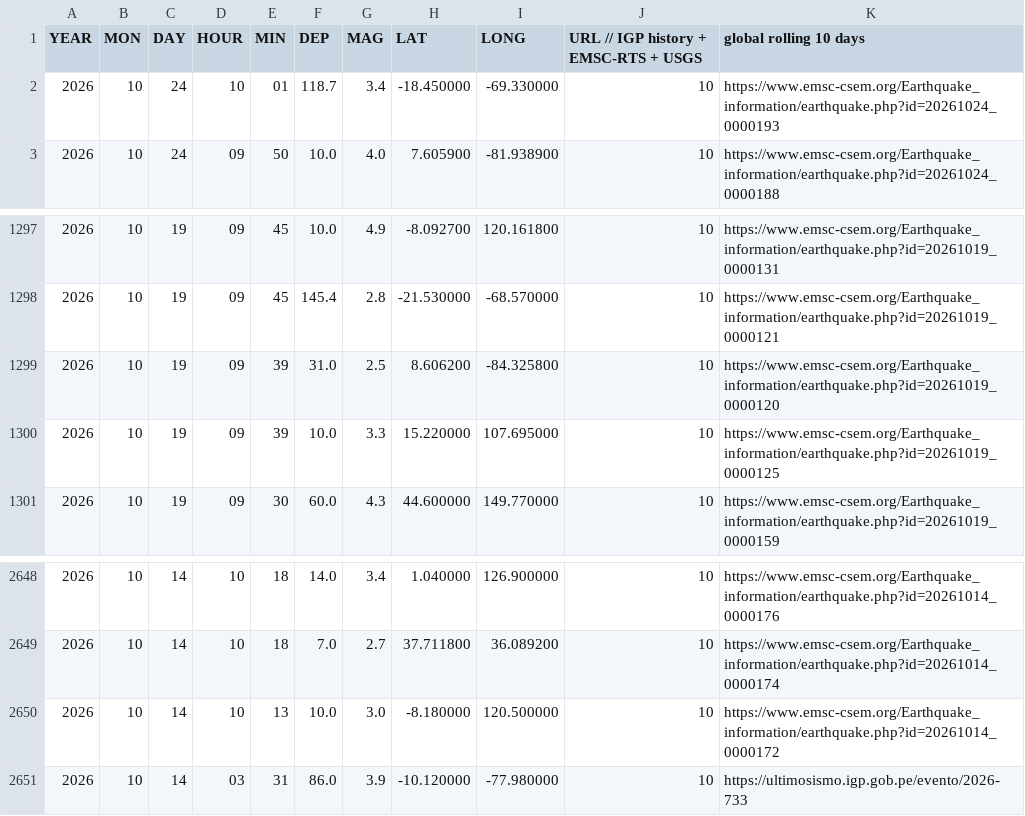
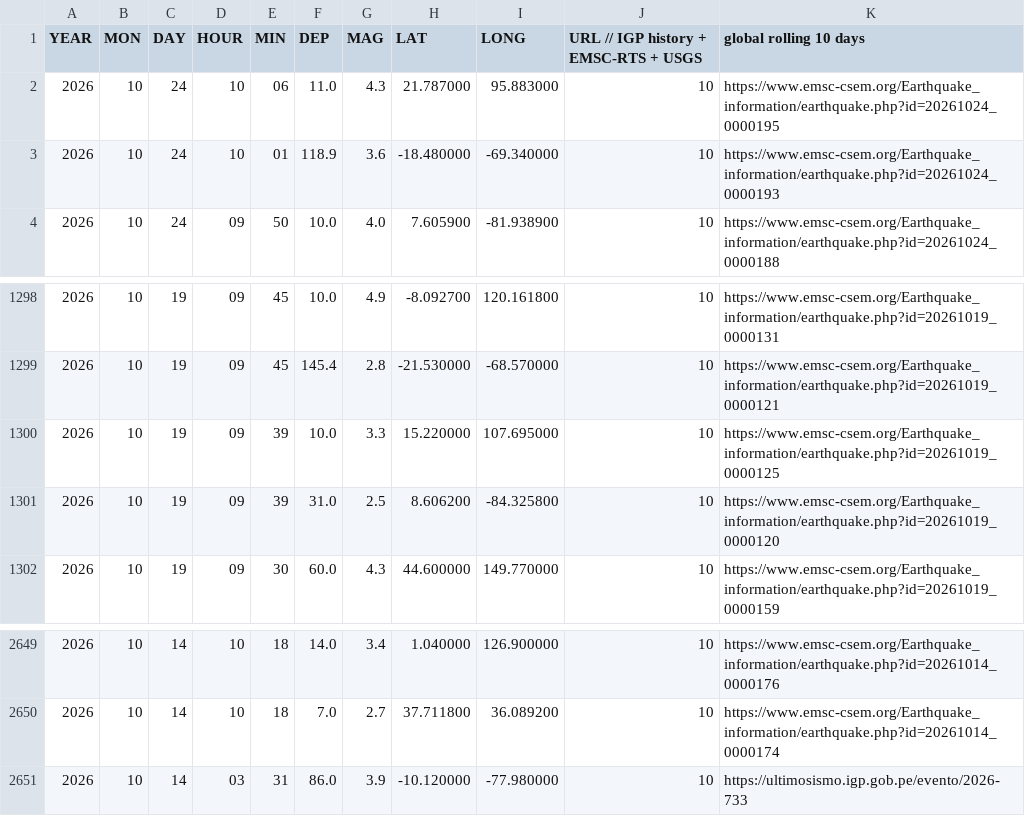
Before and after one commit to jcparodi-hue/earthquake3d-igp, a CSV file: docs/igp_7dias_eq3d.csv, drawn as a sheet; only a part is shown, gaps mark what is left out.

```diff
--- a/docs/igp_7dias_eq3d.csv
+++ b/docs/igp_7dias_eq3d.csv
@@ -1,3 +1,4 @@
 YEAR, MON, DAY, HOUR, MIN, DEP, MAG, LAT, LONG, URL   // IGP history + EMSC-RTS + USGS, global rolling 10 days
-2026,10,24,10,01,118.7,3.4,-18.450000,-69.330000,10,https://www.emsc-csem.org/Earthquake_information/earthquake.php?id=20261024_0000193
+2026,10,24,10,06,11.0,4.3,21.787000,95.883000,10,https://www.emsc-csem.org/Earthquake_information/earthquake.php?id=20261024_0000195
+2026,10,24,10,01,118.9,3.6,-18.480000,-69.340000,10,https://www.emsc-csem.org/Earthquake_information/earthquake.php?id=20261024_0000193
 2026,10,24,09,50,10.0,4.0,7.605900,-81.938900,10,https://www.emsc-csem.org/Earthquake_information/earthquake.php?id=20261024_0000188
@@ -1298,4 +1299,4 @@ YEAR, MON, DAY, HOUR, MIN, DEP, MAG, LAT, LONG, URL   // IGP history + EMSC-RTS
 2026,10,19,09,45,145.4,2.8,-21.530000,-68.570000,10,https://www.emsc-csem.org/Earthquake_information/earthquake.php?id=20261019_0000121
-2026,10,19,09,39,31.0,2.5,8.606200,-84.325800,10,https://www.emsc-csem.org/Earthquake_information/earthquake.php?id=20261019_0000120
 2026,10,19,09,39,10.0,3.3,15.220000,107.695000,10,https://www.emsc-csem.org/Earthquake_information/earthquake.php?id=20261019_0000125
+2026,10,19,09,39,31.0,2.5,8.606200,-84.325800,10,https://www.emsc-csem.org/Earthquake_information/earthquake.php?id=20261019_0000120
 2026,10,19,09,30,60.0,4.3,44.600000,149.770000,10,https://www.emsc-csem.org/Earthquake_information/earthquake.php?id=20261019_0000159
@@ -2649,3 +2650,2 @@ YEAR, MON, DAY, HOUR, MIN, DEP, MAG, LAT, LONG, URL   // IGP history + EMSC-RTS
 2026,10,14,10,18,7.0,2.7,37.711800,36.089200,10,https://www.emsc-csem.org/Earthquake_information/earthquake.php?id=20261014_0000174
-2026,10,14,10,13,10.0,3.0,-8.180000,120.500000,10,https://www.emsc-csem.org/Earthquake_information/earthquake.php?id=20261014_0000172
 2026,10,14,03,31,86.0,3.9,-10.120000,-77.980000,10,https://ultimosismo.igp.gob.pe/evento/2026-733
```
Also changed, not shown: docs/historial_actualizaciones.csv, 4 other files.
